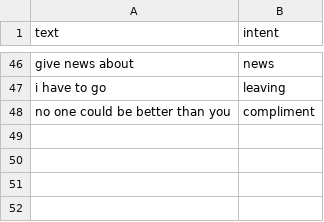
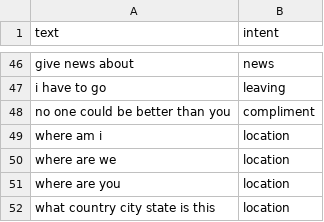
Before and after one commit to reybahl/Assistant, a CSV file: intentclassification/data.csv, drawn as a sheet; only a part is shown, gaps mark what is left out; the diff names each change by its address in the sheet, - before the commit and + after, or states it on an @@ line.

Commit message:
Added location to be said when asked

```diff
--- a/intentclassification/data.csv
+++ b/intentclassification/data.csv
+row 49: where am i | location
+row 50: where are we | location
+row 51: where are you | location
+row 52: what country city state is this | location
```
Also changed, not shown: 6 other files.
